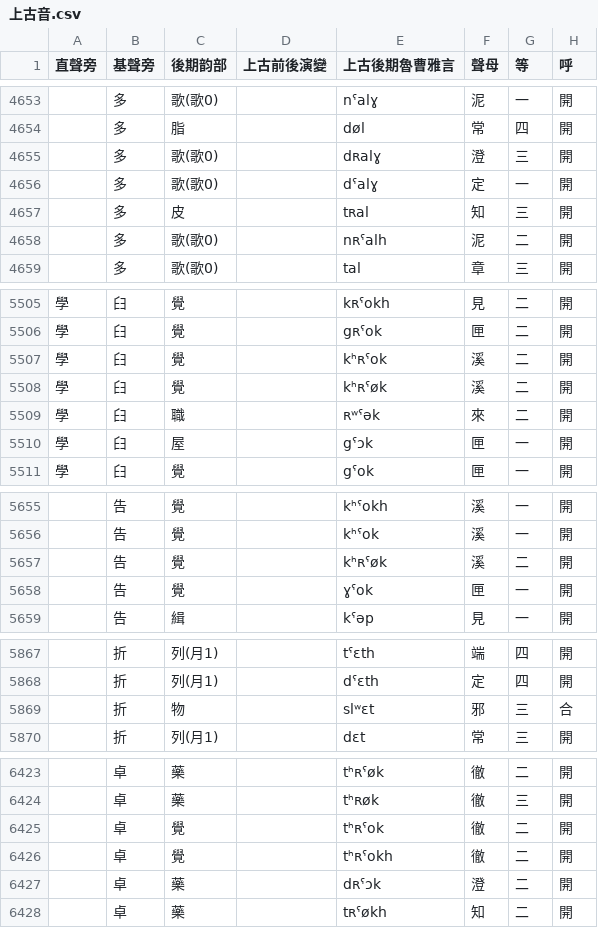
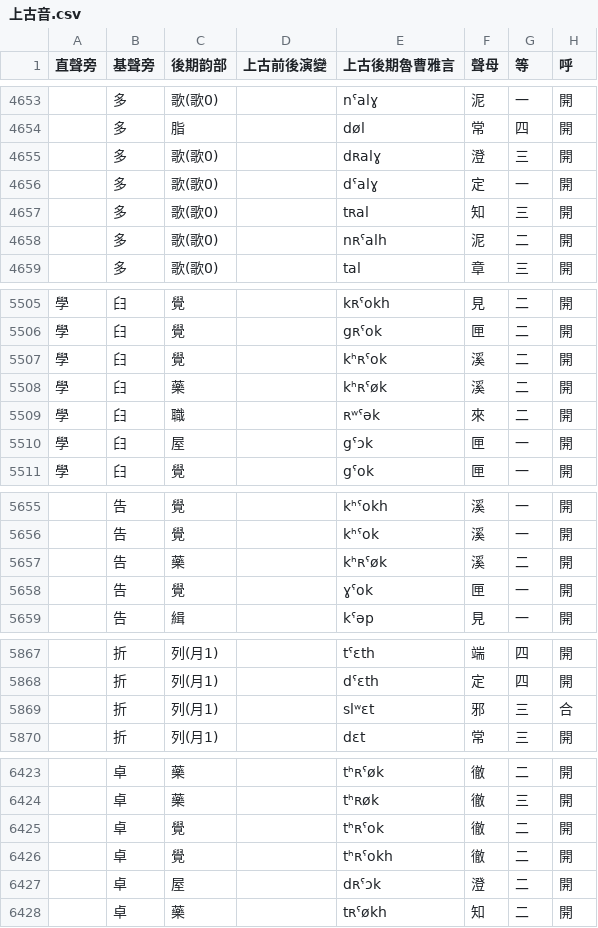
Before and after one commit to uliloewi/Shang4Gu3In1, a CSV file: 上古音.csv, drawn as a sheet; only a part is shown, gaps mark what is left out; the diff covers the shown part only; the diff names each change by its address in the sheet, - before the commit and + after, or states it on an @@ line.

Commit message:
轉書稿後首次更新

```diff
--- a/上古音.csv
+++ b/上古音.csv
-C4657 (後期韵部): 皮
+C4657 (後期韵部): 歌(歌0)
-C5508 (後期韵部): 覺
+C5508 (後期韵部): 藥
-C5657 (後期韵部): 覺
+C5657 (後期韵部): 藥
-C5869 (後期韵部): 物
+C5869 (後期韵部): 列(月1)
-C6427 (後期韵部): 藥
+C6427 (後期韵部): 屋
```
Also changed, not shown: 1 added row and 38 edited cells elsewhere in this file.
